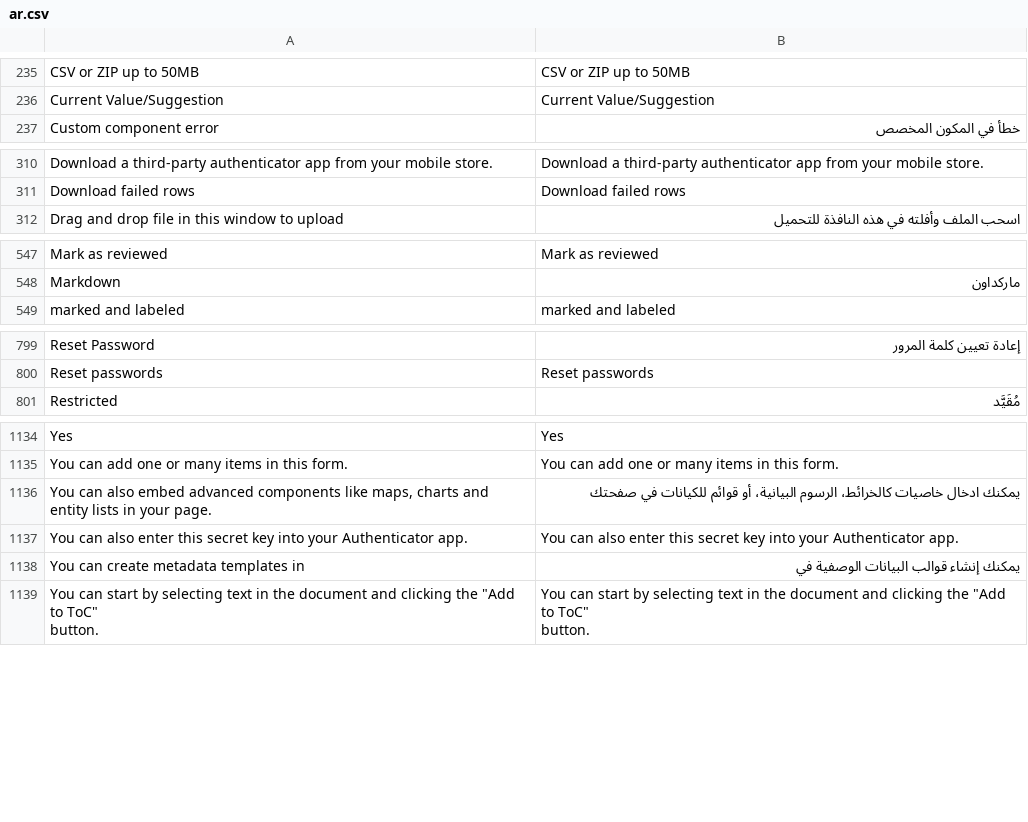
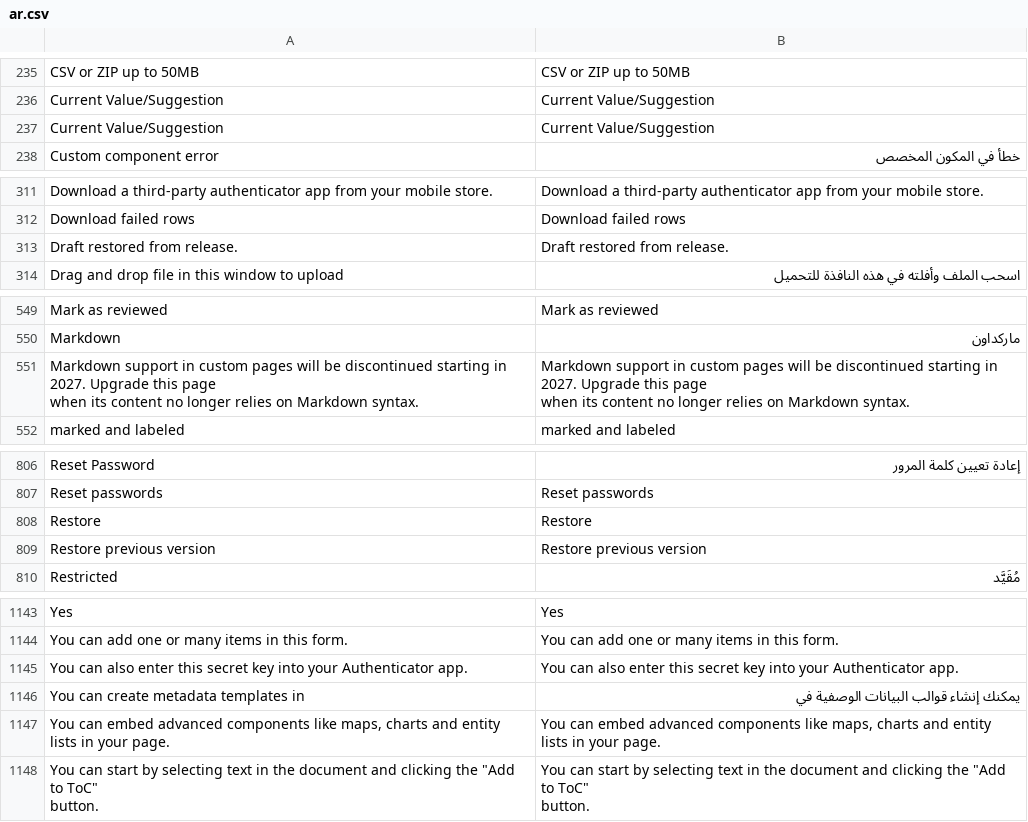
Before and after one commit to huridocs/uwazi, a CSV file: contents/ui-translations/ar.csv, drawn as a sheet; only a part is shown, gaps mark what is left out; the diff covers the shown part only.

```diff
--- a/contents/ui-translations/ar.csv
+++ b/contents/ui-translations/ar.csv
@@ -238,2 +238,3 @@ CSV or ZIP up to 50MB,CSV or ZIP up to 50MB
 Current Value/Suggestion,Current Value/Suggestion
+Current Value/Suggestion,Current Value/Suggestion
 Custom component error,خطأ في المكون المخصص
@@ -313,2 +314,3 @@ Download a third-party authenticator app from your mobile store.,Download a thir
 Download failed rows,Download failed rows
+Draft restored from release.,Draft restored from release.
 Drag and drop file in this window to upload,اسحب الملف وأفلته في هذه النافذة للتحميل
@@ -568,2 +570,5 @@ Mark as reviewed,Mark as reviewed
 Markdown,ماركداون
+"Markdown support in custom pages will be discontinued starting in 2027. Upgrade this page
+          when its content no longer relies on Markdown syntax.","Markdown support in custom pages will be discontinued starting in 2027. Upgrade this page
+          when its content no longer relies on Markdown syntax."
 marked and labeled,marked and labeled
@@ -824,2 +833,4 @@ Reset Password,إعادة تعيين كلمة المرور
 Reset passwords,Reset passwords
+Restore,Restore
+Restore previous version,Restore previous version
 Restricted,مُقَيَّد
@@ -1169,5 +1180,5 @@ Yes,Yes
 You can add one or many items in this form.,You can add one or many items in this form.
-"You can also embed advanced components like maps, charts and entity lists in your page.",يمكنك ادخال خاصيات كالخرائط، الرسوم البيانية، أو قوائم للكيانات في صفحتك
 You can also enter this secret key into your Authenticator app.,You can also enter this secret key into your Authenticator app.
 You can create metadata templates in,يمكنك إنشاء قوالب البيانات الوصفية في
+"You can embed advanced components like maps, charts and entity lists in your page.","You can embed advanced components like maps, charts and entity lists in your page."
 "You can start by selecting text in the document and clicking the ""Add to ToC""
```
Also changed, not shown: 5 added rows and 1 removed row elsewhere in this file, contents/ui-translations/es.csv, contents/ui-translations/fr.csv, 23 other files.
